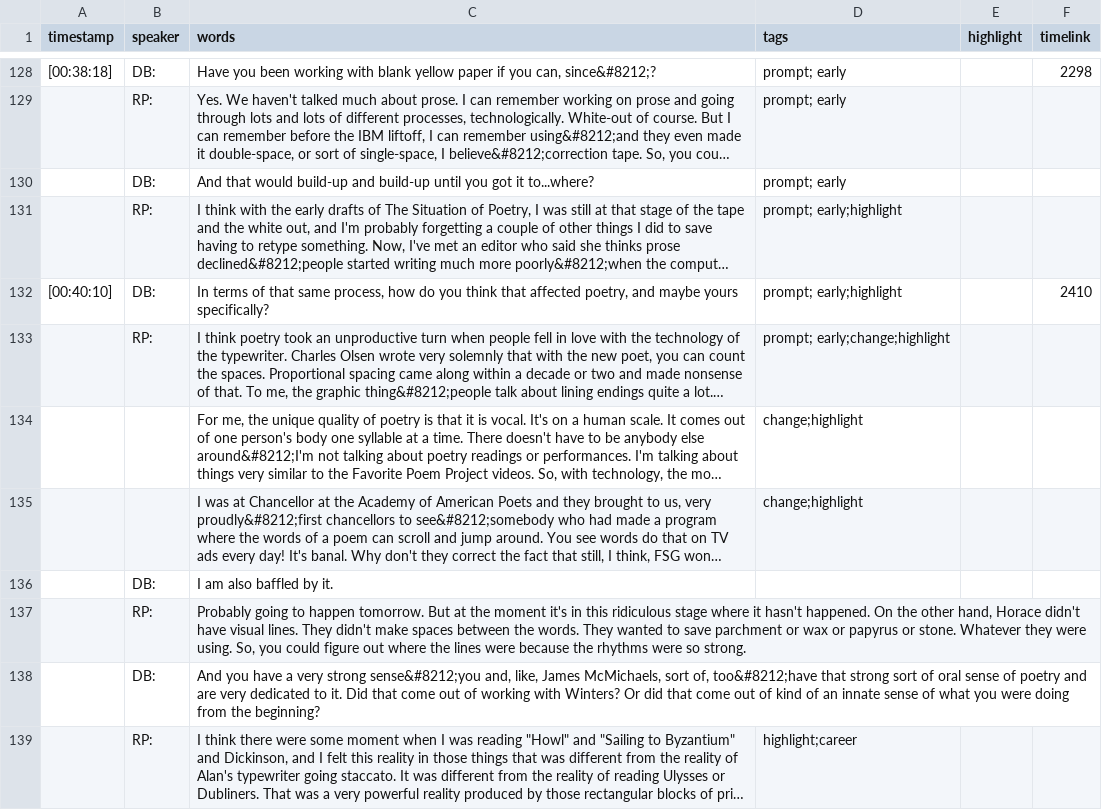
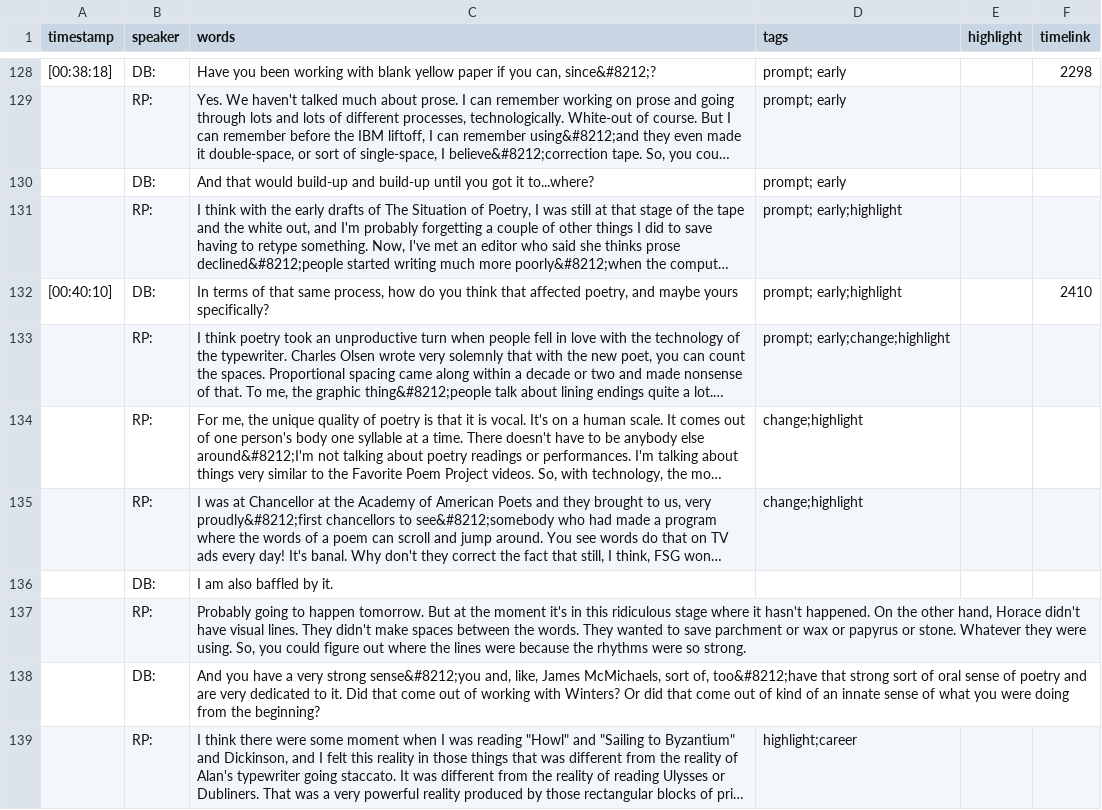
Before and after one commit to uidaholib/oral-history-as-data, a CSV file: _data/transcripts/pinsky.csv, drawn as a sheet; only a part is shown, gaps mark what is left out; long unchanged cells end in …; the diff covers the shown part only; the diff names each change by its address in the sheet, - before the commit and + after, or states it on an @@ line.

```diff
--- a/_data/transcripts/pinsky.csv
+++ b/_data/transcripts/pinsky.csv
-B134:B135 (speaker): (empty)
+B134:B135 (speaker): RP:
```
Also changed, not shown: 10 edited cells elsewhere in this file, _data/transcripts/armantrout.csv, _data/transcripts/beasley.csv, 8 other files.
